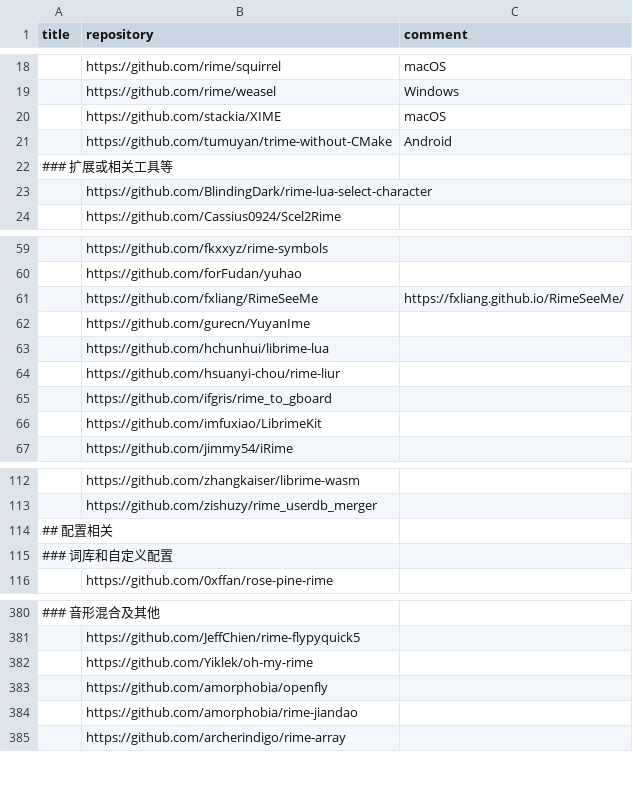
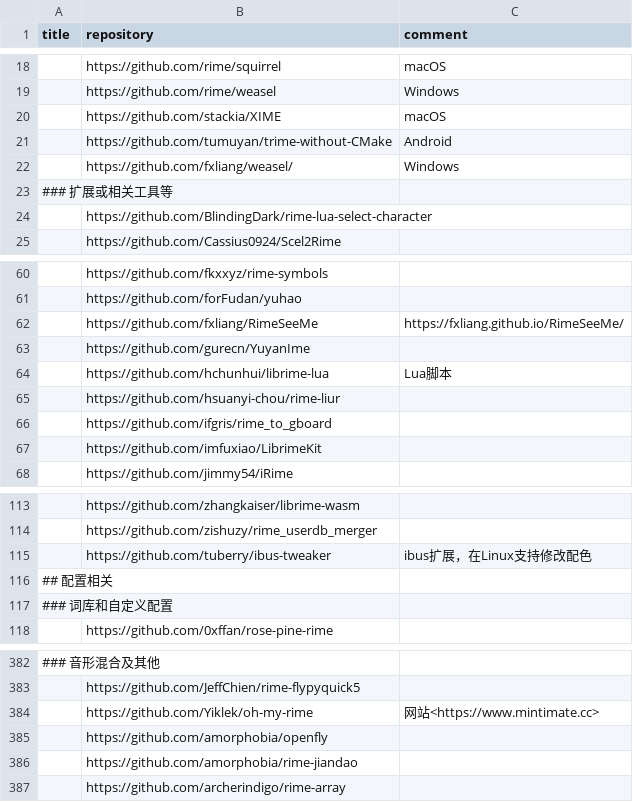
Before and after one commit to hantang/rime-list, a TSV file: data.tsv, drawn as a sheet; only a part is shown, gaps mark what is left out.

Commit message:
Update

```diff
--- a/data.tsv
+++ b/data.tsv
@@ -21,2 +21,3 @@ title	repository	comment
 	https://github.com/tumuyan/trime-without-CMake	Android
+	https://github.com/fxliang/weasel/	Windows
 ### 扩展或相关工具等		
@@ -62,3 +63,3 @@ title	repository	comment
 	https://github.com/gurecn/YuyanIme	
-	https://github.com/hchunhui/librime-lua	
+	https://github.com/hchunhui/librime-lua	Lua脚本
 	https://github.com/hsuanyi-chou/rime-liur	
@@ -113,2 +114,3 @@ title	repository	comment
 	https://github.com/zishuzy/rime_userdb_merger	
+	https://github.com/tuberry/ibus-tweaker	ibus扩展，在Linux支持修改配色
 ## 配置相关		
@@ -381,3 +383,3 @@ title	repository	comment
 	https://github.com/JeffChien/rime-flypyquick5	
-	https://github.com/Yiklek/oh-my-rime	
+	https://github.com/Yiklek/oh-my-rime	网站<https://www.mintimate.cc>
 	https://github.com/amorphobia/openfly	
```
